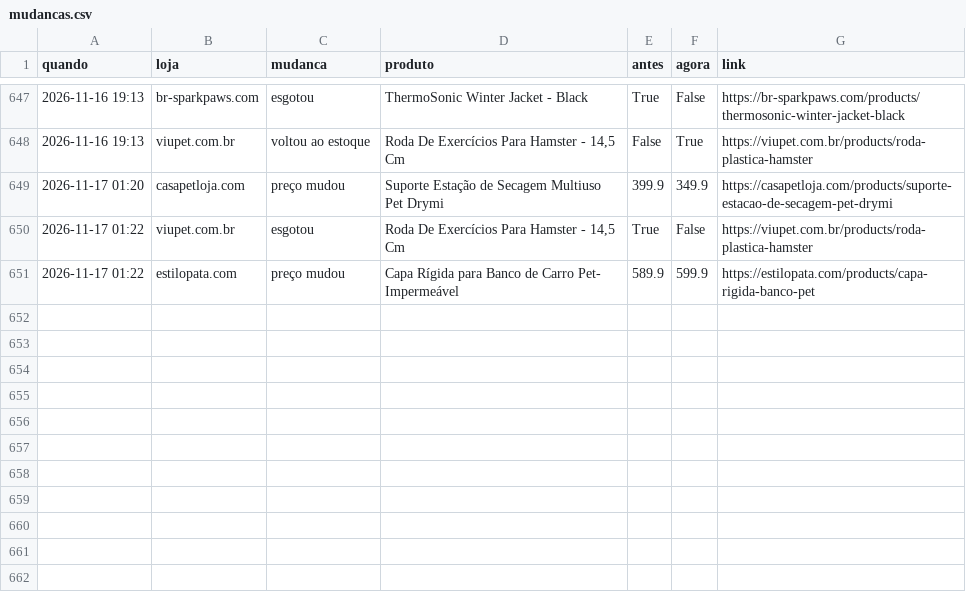
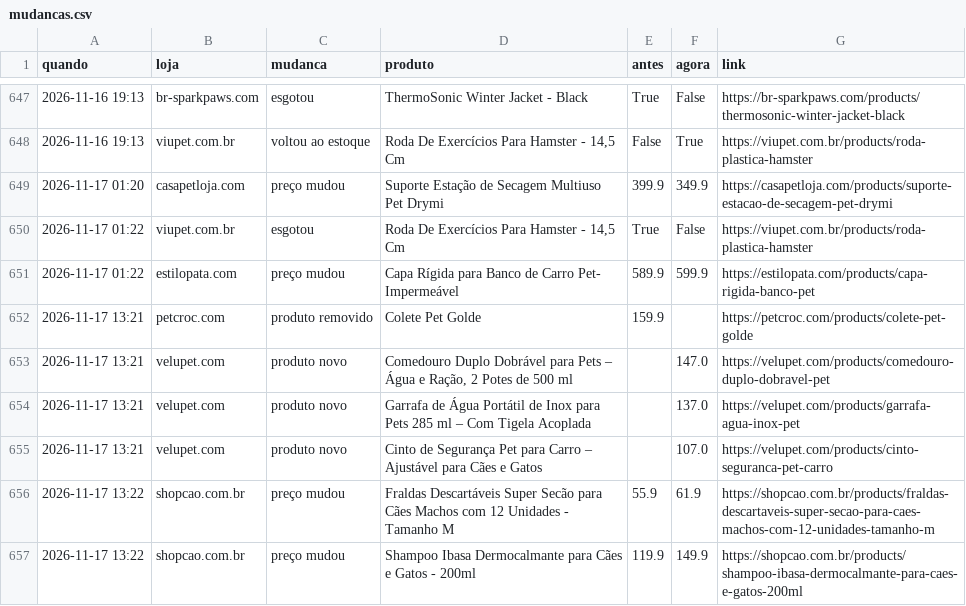
Before and after one commit to helioncontato1-coder/coletor-dados, a CSV file: dados/lojas/mudancas.csv, drawn as a sheet; only a part is shown, gaps mark what is left out.

```diff
--- a/dados/lojas/mudancas.csv
+++ b/dados/lojas/mudancas.csv
@@ -651 +651,7 @@ quando,loja,mudanca,produto,antes,agora,link
 2026-11-17 01:22,estilopata.com,preço mudou,Capa Rígida para Banco de Carro Pet- Impermeável,589.9,599.9,https://estilopata.com/products/capa-rigida-banco-pet
+2026-11-17 13:21,petcroc.com,produto removido,Colete Pet Golde,159.9,,https://petcroc.com/products/colete-pet-golde
+2026-11-17 13:21,velupet.com,produto novo,"Comedouro Duplo Dobrável para Pets – Água e Ração, 2 Potes de 500 ml",,147.0,https://velupet.com/products/comedouro-duplo-dobravel-pet
+2026-11-17 13:21,velupet.com,produto novo,Garrafa de Água Portátil de Inox para Pets 285 ml – Com Tigela Acoplada,,137.0,https://velupet.com/products/garrafa-agua-inox-pet
+2026-11-17 13:21,velupet.com,produto novo,Cinto de Segurança Pet para Carro – Ajustável para Cães e Gatos,,107.0,https://velupet.com/products/cinto-seguranca-pet-carro
+2026-11-17 13:22,shopcao.com.br,preço mudou,Fraldas Descartáveis Super Secão para Cães Machos com 12 Unidades - Tamanho M,55.9,61.9,https://shopcao.com.br/products/fraldas-descartaveis-super-secao-para-caes-machos-com-12-unidades-tamanho-m
+2026-11-17 13:22,shopcao.com.br,preço mudou,Shampoo Ibasa Dermocalmante para Cães e Gatos - 200ml,119.9,149.9,https://shopcao.com.br/products/shampoo-ibasa-dermocalmante-para-caes-e-gatos-200ml
```
Also changed, not shown: dados/lojas/petcroc.com.csv, dados/lojas/shopcao.com.br.csv, 2 other files.
